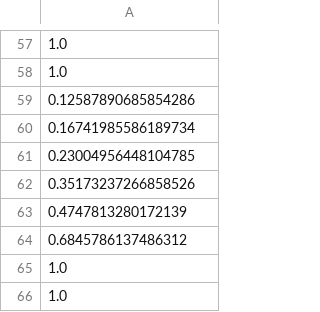
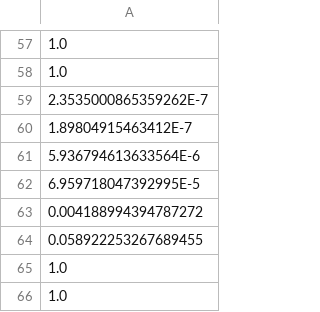
Before and after one commit to NazeriMahdi2001/CDC, a CSV file: outputPRISM_interval_vector.csv, drawn as a sheet; only a part is shown, gaps mark what is left out; the diff covers the shown part only.

```diff
--- a/outputPRISM_interval_vector.csv
+++ b/outputPRISM_interval_vector.csv
@@ -58,8 +58,8 @@
 1.0
-0.12587890685854286
-0.16741985586189734
-0.23004956448104785
-0.35173237266858526
-0.4747813280172139
-0.6845786137486312
+2.3535000865359262E-7
+1.89804915463412E-7
+5.936794613633564E-6
+6.959718047392995E-5
+0.004188994394787272
+0.058922253267689455
 1.0
```
Also changed, not shown: 54 edited cells elsewhere in this file, 6 other files.
